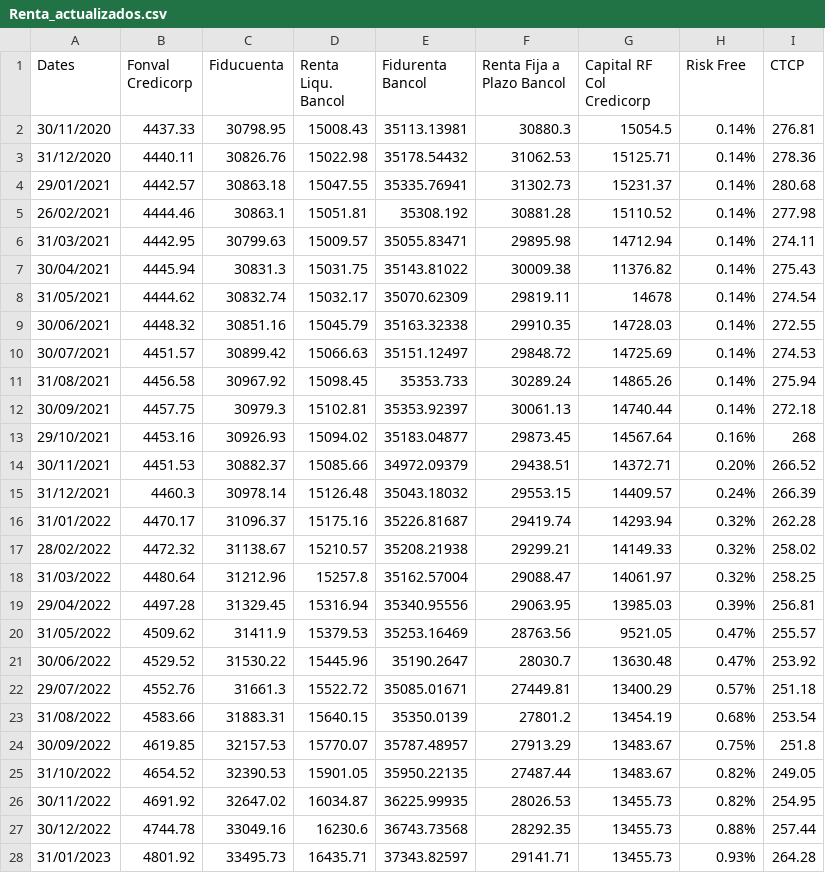
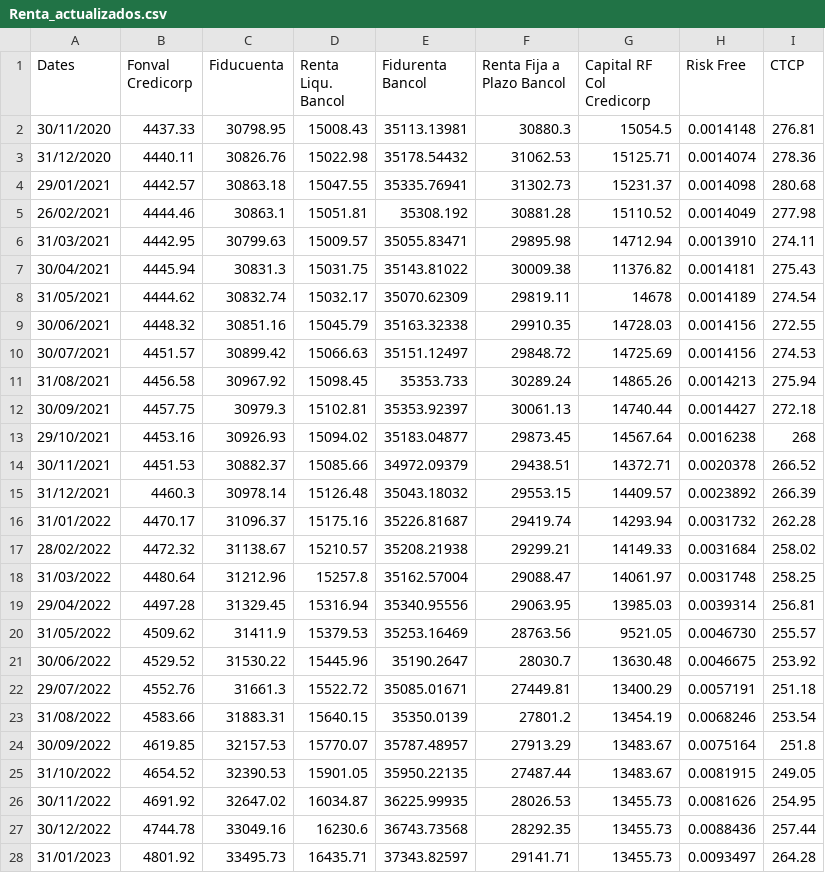
Before and after one commit to svillar1/Datos, a CSV file: Renta_actualizados.csv, drawn as a sheet; only a part is shown; the diff covers the shown part only.

Commit message:
Add files via upload

```diff
--- a/Renta_actualizados.csv
+++ b/Renta_actualizados.csv
@@ -1,28 +1,28 @@
 Dates;Fonval Credicorp;Fiducuenta;Renta Liqu. Bancol;Fidurenta Bancol;Renta Fija a Plazo Bancol;Capital RF Col Credicorp;Risk Free;CTCP
-30/11/2020;4437.33;30798.95;15008.43;35113.13981;30880.3;15054.5;0.14%;276.81
-31/12/2020;4440.11;30826.76;15022.98;35178.54432;31062.53;15125.71;0.14%;278.36
-29/01/2021;4442.57;30863.18;15047.55;35335.76941;31302.73;15231.37;0.14%;280.68
-26/02/2021;4444.46;30863.1;15051.81;35308.192;30881.28;15110.52;0.14%;277.98
-31/03/2021;4442.95;30799.63;15009.57;35055.83471;29895.98;14712.94;0.14%;274.11
-30/04/2021;4445.94;30831.3;15031.75;35143.81022;30009.38;11376.82;0.14%;275.43
-31/05/2021;4444.62;30832.74;15032.17;35070.62309;29819.11;14678;0.14%;274.54
-30/06/2021;4448.32;30851.16;15045.79;35163.32338;29910.35;14728.03;0.14%;272.55
-30/07/2021;4451.57;30899.42;15066.63;35151.12497;29848.72;14725.69;0.14%;274.53
-31/08/2021;4456.58;30967.92;15098.45;35353.733;30289.24;14865.26;0.14%;275.94
-30/09/2021;4457.75;30979.3;15102.81;35353.92397;30061.13;14740.44;0.14%;272.18
-29/10/2021;4453.16;30926.93;15094.02;35183.04877;29873.45;14567.64;0.16%;268
-30/11/2021;4451.53;30882.37;15085.66;34972.09379;29438.51;14372.71;0.20%;266.52
-31/12/2021;4460.3;30978.14;15126.48;35043.18032;29553.15;14409.57;0.24%;266.39
-31/01/2022;4470.17;31096.37;15175.16;35226.81687;29419.74;14293.94;0.32%;262.28
-28/02/2022;4472.32;31138.67;15210.57;35208.21938;29299.21;14149.33;0.32%;258.02
-31/03/2022;4480.64;31212.96;15257.8;35162.57004;29088.47;14061.97;0.32%;258.25
-29/04/2022;4497.28;31329.45;15316.94;35340.95556;29063.95;13985.03;0.39%;256.81
-31/05/2022;4509.62;31411.9;15379.53;35253.16469;28763.56;9521.05;0.47%;255.57
-30/06/2022;4529.52;31530.22;15445.96;35190.2647;28030.7;13630.48;0.47%;253.92
-29/07/2022;4552.76;31661.3;15522.72;35085.01671;27449.81;13400.29;0.57%;251.18
-31/08/2022;4583.66;31883.31;15640.15;35350.0139;27801.2;13454.19;0.68%;253.54
-30/09/2022;4619.85;32157.53;15770.07;35787.48957;27913.29;13483.67;0.75%;251.8
-31/10/2022;4654.52;32390.53;15901.05;35950.22135;27487.44;13483.67;0.82%;249.05
-30/11/2022;4691.92;32647.02;16034.87;36225.99935;28026.53;13455.73;0.82%;254.95
-30/12/2022;4744.78;33049.16;16230.6;36743.73568;28292.35;13455.73;0.88%;257.44
-31/01/2023;4801.92;33495.73;16435.71;37343.82597;29141.71;13455.73;0.93%;264.28
+30/11/2020;4437.33;30798.95;15008.43;35113.13981;30880.3;15054.5; 0.0014148 ;276.81
+31/12/2020;4440.11;30826.76;15022.98;35178.54432;31062.53;15125.71; 0.0014074 ;278.36
+29/01/2021;4442.57;30863.18;15047.55;35335.76941;31302.73;15231.37; 0.0014098 ;280.68
+26/02/2021;4444.46;30863.1;15051.81;35308.192;30881.28;15110.52; 0.0014049 ;277.98
+31/03/2021;4442.95;30799.63;15009.57;35055.83471;29895.98;14712.94; 0.0013910 ;274.11
+30/04/2021;4445.94;30831.3;15031.75;35143.81022;30009.38;11376.82; 0.0014181 ;275.43
+31/05/2021;4444.62;30832.74;15032.17;35070.62309;29819.11;14678; 0.0014189 ;274.54
+30/06/2021;4448.32;30851.16;15045.79;35163.32338;29910.35;14728.03; 0.0014156 ;272.55
+30/07/2021;4451.57;30899.42;15066.63;35151.12497;29848.72;14725.69; 0.0014156 ;274.53
+31/08/2021;4456.58;30967.92;15098.45;35353.733;30289.24;14865.26; 0.0014213 ;275.94
+30/09/2021;4457.75;30979.3;15102.81;35353.92397;30061.13;14740.44; 0.0014427 ;272.18
+29/10/2021;4453.16;30926.93;15094.02;35183.04877;29873.45;14567.64; 0.0016238 ;268
+30/11/2021;4451.53;30882.37;15085.66;34972.09379;29438.51;14372.71; 0.0020378 ;266.52
+31/12/2021;4460.3;30978.14;15126.48;35043.18032;29553.15;14409.57; 0.0023892 ;266.39
+31/01/2022;4470.17;31096.37;15175.16;35226.81687;29419.74;14293.94; 0.0031732 ;262.28
+28/02/2022;4472.32;31138.67;15210.57;35208.21938;29299.21;14149.33; 0.0031684 ;258.02
+31/03/2022;4480.64;31212.96;15257.8;35162.57004;29088.47;14061.97; 0.0031748 ;258.25
+29/04/2022;4497.28;31329.45;15316.94;35340.95556;29063.95;13985.03; 0.0039314 ;256.81
+31/05/2022;4509.62;31411.9;15379.53;35253.16469;28763.56;9521.05; 0.0046730 ;255.57
+30/06/2022;4529.52;31530.22;15445.96;35190.2647;28030.7;13630.48; 0.0046675 ;253.92
+29/07/2022;4552.76;31661.3;15522.72;35085.01671;27449.81;13400.29; 0.0057191 ;251.18
+31/08/2022;4583.66;31883.31;15640.15;35350.0139;27801.2;13454.19; 0.0068246 ;253.54
+30/09/2022;4619.85;32157.53;15770.07;35787.48957;27913.29;13483.67; 0.0075164 ;251.8
+31/10/2022;4654.52;32390.53;15901.05;35950.22135;27487.44;13483.67; 0.0081915 ;249.05
+30/11/2022;4691.92;32647.02;16034.87;36225.99935;28026.53;13455.73; 0.0081626 ;254.95
+30/12/2022;4744.78;33049.16;16230.6;36743.73568;28292.35;13455.73; 0.0088436 ;257.44
+31/01/2023;4801.92;33495.73;16435.71;37343.82597;29141.71;13455.73; 0.0093497 ;264.28
```
Also changed, not shown: 12 edited cells elsewhere in this file.
